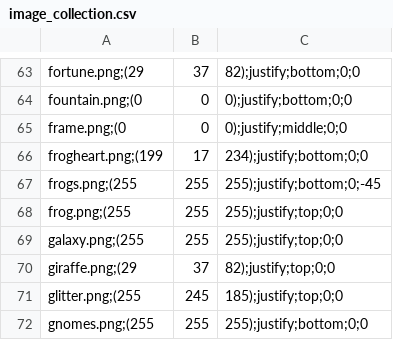
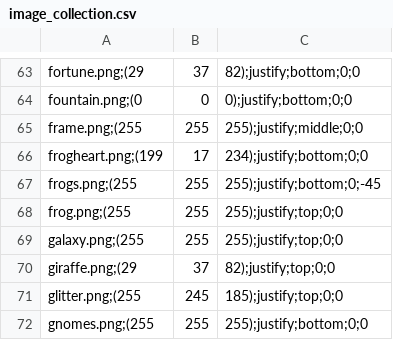
Before and after one commit to Meilindis/Quotatas, a CSV file: Quotatas/resources/image_collection.csv, drawn as a sheet; only a part is shown, gaps mark what is left out; removed rows and columns are numbered as before the commit, all else as after; the diff names each change by its address in the sheet, - before the commit and + after, or states it on an @@ line.

```diff
--- a/Quotatas/resources/image_collection.csv
+++ b/Quotatas/resources/image_collection.csv
-row 65: frame.png;(0 | 0 | 0);justify;middle;0;0
+row 65: frame.png;(255 | 255 | 255);justify;middle;0;0
```
Also changed, not shown: 12 other files.
